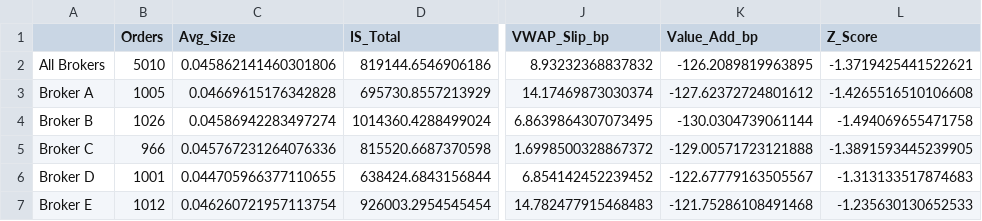
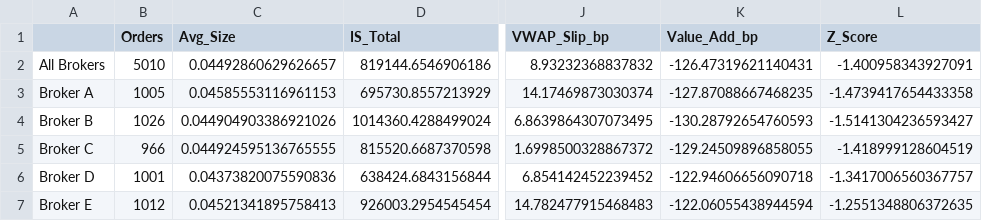
Before and after one commit to aruvins/Algorithm-Trading-Homework, a CSV file: outputFolder/CaseStudy01_Results.csv, drawn as a sheet; only a part is shown, gaps mark what is left out; the diff names each change by its address in the sheet, - before the commit and + after, or states it on an @@ line.

Commit message:
Case Study 1

```diff
--- a/outputFolder/CaseStudy01_Results.csv
+++ b/outputFolder/CaseStudy01_Results.csv
-C2 (Avg_Size): 0.045862141460301806
+C2 (Avg_Size): 0.04492860629626657
-K2 (Value_Add_bp): -126.2089819963895
+K2 (Value_Add_bp): -126.47319621140431
-L2 (Z_Score): -1.3719425441522621
+L2 (Z_Score): -1.400958343927091
-C3 (Avg_Size): 0.04669615176342828
+C3 (Avg_Size): 0.04585553116961153
-K3 (Value_Add_bp): -127.62372724801612
+K3 (Value_Add_bp): -127.87088667468235
-L3 (Z_Score): -1.4265516510106608
+L3 (Z_Score): -1.4739417654433358
-C4 (Avg_Size): 0.04586942283497274
+C4 (Avg_Size): 0.044904903386921026
-K4 (Value_Add_bp): -130.0304739061144
+K4 (Value_Add_bp): -130.28792654760593
-L4 (Z_Score): -1.494069655471758
+L4 (Z_Score): -1.5141304236593427
-C5 (Avg_Size): 0.045767231264076336
+C5 (Avg_Size): 0.044924595136765555
-K5 (Value_Add_bp): -129.00571723121888
+K5 (Value_Add_bp): -129.24509896858055
-L5 (Z_Score): -1.3891593445239905
+L5 (Z_Score): -1.418999128604519
-C6 (Avg_Size): 0.044705966377110655
+C6 (Avg_Size): 0.04373820075590836
-K6 (Value_Add_bp): -122.67779163505567
+K6 (Value_Add_bp): -122.94606656090718
-L6 (Z_Score): -1.313133517874683
+L6 (Z_Score): -1.3417006560367757
-C7 (Avg_Size): 0.046260721957113754
+C7 (Avg_Size): 0.04521341895758413
-K7 (Value_Add_bp): -121.75286108491468
+K7 (Value_Add_bp): -122.06055438944594
-L7 (Z_Score): -1.235630130652533
+L7 (Z_Score): -1.2551348806372635
```
Also changed, not shown: 4 other files.
